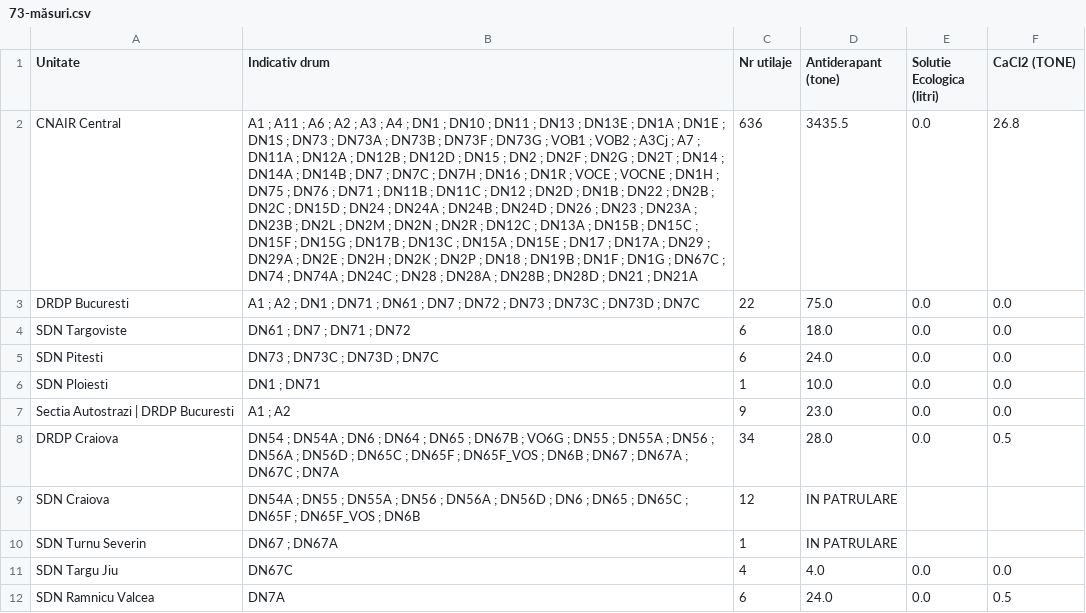
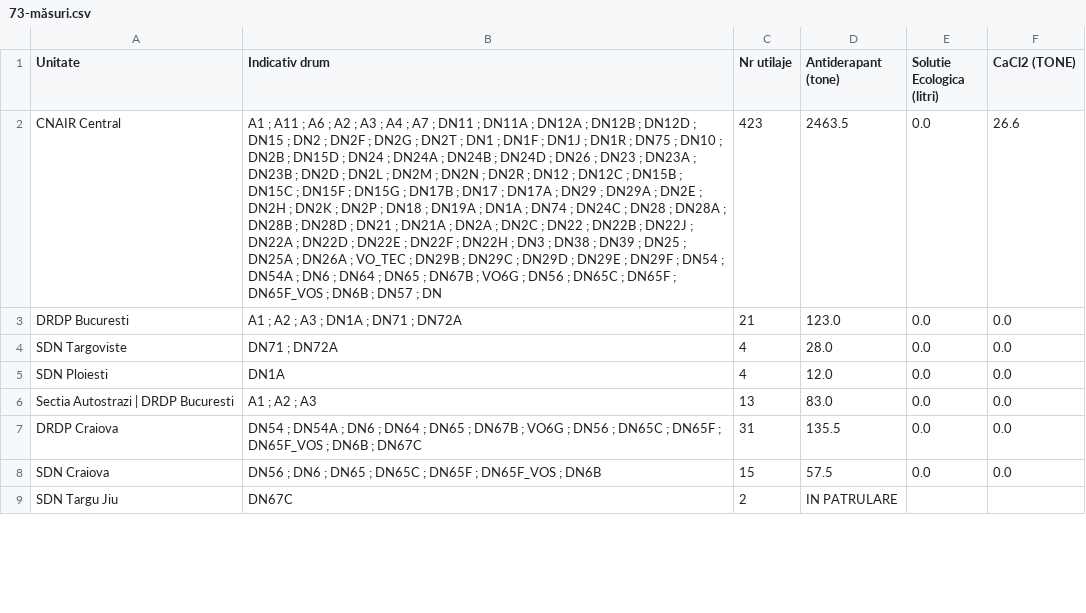
Before and after one commit to gov2-ro/prometeu, a CSV file: data/andnet/csv/73-măsuri.csv, drawn as a sheet; only a part is shown; removed rows and columns are numbered as before the commit, all else as after; the diff covers the shown part only; the diff names each change by its address in the sheet, - before the commit and + after, or states it on an @@ line.

```diff
--- a/data/andnet/csv/73-măsuri.csv
+++ b/data/andnet/csv/73-măsuri.csv
-B2 (Indicativ drum): …A4 ; DN1 ; DN10 ; DN11 ; DN13 ; DN13E ; DN1A ; DN1E ; DN1S ; DN73 ; DN73A ; DN73B ; DN73F ; DN73G ; VOB1 ; VOB2 ; A3Cj ; A7 ; DN11A ; DN12A ; DN12B ; DN12D ; DN15 ; DN2 ; DN2F ; DN2G ; DN2T ; DN14 ; DN14A ; DN14B ; DN7 ; DN7C ; DN7H ; DN16 ; DN1R ; VOCE ; VOCNE ; DN1H ; DN75 ; DN76 ; DN71 ; DN11B ; DN11C ; DN12 ; DN2D ; DN1B ; DN22 ; DN2B ; DN2C ; DN15D ; DN24 ; DN24A ; DN24B ; DN24D ; DN26 ; DN23 ; DN23A ; DN23B ; DN2L ; DN2M ; DN2N ; DN2R ; DN12C ; DN13A ; DN15B ; DN15C ; DN15F ; DN15G ; DN17B ; DN13C ; DN15A ; DN15E ; DN17 ; DN17A ; DN29 ; DN29A ; DN2E ; DN2H ; DN2K ; DN2P ; DN18 ; DN19B ; DN1F ; DN1G ; DN67C ; DN74 ; DN74A ; DN24C ; DN28 ; DN28A ; DN28B ; DN28D ; DN21 ; DN21A
+B2 (Indicativ drum): …A4 ; A7 ; DN11 ; DN11A ; DN12A ; DN12B ; DN12D ; DN15 ; DN2 ; DN2F ; DN2G ; DN2T ; DN1 ; DN1F ; DN1J ; DN1R ; DN75 ; DN10 ; DN2B ; DN15D ; DN24 ; DN24A ; DN24B ; DN24D ; DN26 ; DN23 ; DN23A ; DN23B ; DN2D ; DN2L ; DN2M ; DN2N ; DN2R ; DN12 ; DN12C ; DN15B ; DN15C ; DN15F ; DN15G ; DN17B ; DN17 ; DN17A ; DN29 ; DN29A ; DN2E ; DN2H ; DN2K ; DN2P ; DN18 ; DN19A ; DN1A ; DN74 ; DN24C ; DN28 ; DN28A ; DN28B ; DN28D ; DN21 ; DN21A ; DN2A ; DN2C ; DN22 ; DN22B ; DN22J ; DN22A ; DN22D ; DN22E ; DN22F ; DN22H ; DN3 ; DN38 ; DN39 ; DN25 ; DN25A ; DN26A ; VO_TEC ; DN29B ; DN29C ; DN29D ; DN29E ; DN29F ; DN54 ; DN54A ; DN6 ; DN64 ; DN65 ; DN67B ; VO6G ; DN56 ; DN65C ; DN65F ; DN65F_VOS ; DN6B ; DN57 ; DN
-C2 (Nr utilaje): 636
+C2 (Nr utilaje): 423
-D2 (Antiderapant (tone)): 3435.5
+D2 (Antiderapant (tone)): 2463.5
-F2 (CaCl2 (TONE)): 26.8
+F2 (CaCl2 (TONE)): 26.6
-B3 (Indicativ drum): …A2 ; DN1 ; DN71 ; DN61 ; DN7 ; DN72 ; DN73 ; DN73C ; DN73D ; DN7C
+B3 (Indicativ drum): …A2 ; A3 ; DN1A ; DN71 ; DN72A
-C3 (Nr utilaje): 22
+C3 (Nr utilaje): 21
-D3 (Antiderapant (tone)): 75.0
+D3 (Antiderapant (tone)): 123.0
-B4 (Indicativ drum): DN61 ; DN7 ; DN71 ; DN72
+B4 (Indicativ drum): DN71 ; DN72A
-C4 (Nr utilaje): 6
+C4 (Nr utilaje): 4
-D4 (Antiderapant (tone)): 18.0
+D4 (Antiderapant (tone)): 28.0
-row 5: SDN Pitesti | DN73 ; DN73C ; DN73D ; DN7C | 6 | 24.0 | 0.0 | 0.0
-B5 (Indicativ drum): DN1 ; DN71
+B5 (Indicativ drum): DN1A
-C5 (Nr utilaje): 1
+C5 (Nr utilaje): 4
-D5 (Antiderapant (tone)): 10.0
+D5 (Antiderapant (tone)): 12.0
-B6 (Indicativ drum): A1 ; A2
+B6 (Indicativ drum): A1 ; A2 ; A3
-C6 (Nr utilaje): 9
+C6 (Nr utilaje): 13
-D6 (Antiderapant (tone)): 23.0
+D6 (Antiderapant (tone)): 83.0
-B7 (Indicativ drum): …VO6G ; DN55 ; DN55A ; DN56 ; DN56A ; DN56D ; DN65C ; DN65F ; DN65F_VOS ; DN6B ; DN67 ; DN67A ; DN67C ; DN7A
+B7 (Indicativ drum): …VO6G ; DN56 ; DN65C ; DN65F ; DN65F_VOS ; DN6B ; DN67C
-C7 (Nr utilaje): 34
+C7 (Nr utilaje): 31
-D7 (Antiderapant (tone)): 28.0
+D7 (Antiderapant (tone)): 135.5
-F7 (CaCl2 (TONE)): 0.5
+F7 (CaCl2 (TONE)): 0.0
-B8 (Indicativ drum): DN54A ; DN55 ; DN55A ; DN56 ; DN56A ; DN56D ; DN6…
+B8 (Indicativ drum): DN56 ; DN6…
-C8 (Nr utilaje): 12
+C8 (Nr utilaje): 15
-D8 (Antiderapant (tone)): IN PATRULARE
+D8 (Antiderapant (tone)): 57.5
-E8 (Solutie Ecologica (litri)): (empty)
+E8 (Solutie Ecologica (litri)): 0.0
-F8 (CaCl2 (TONE)): (empty)
+F8 (CaCl2 (TONE)): 0.0
-row 10: SDN Turnu Severin | DN67 ; DN67A | 1 | IN PATRULARE
-C9 (Nr utilaje): 4
+C9 (Nr utilaje): 2
-D9 (Antiderapant (tone)): 4.0
+D9 (Antiderapant (tone)): IN PATRULARE
-E9 (Solutie Ecologica (litri)): 0.0
+E9 (Solutie Ecologica (litri)): (empty)
-F9 (CaCl2 (TONE)): 0.0
+F9 (CaCl2 (TONE)): (empty)
-row 12: SDN Ramnicu Valcea | DN7A | 6 | 24.0 | 0.0 | 0.5
```
Also changed, not shown: 9 removed rows and 98 edited cells elsewhere in this file, data/andnet/csv/72-starea-părții-carosabile.csv, data/andnet/csv/meteo.csv, 30 other files.
